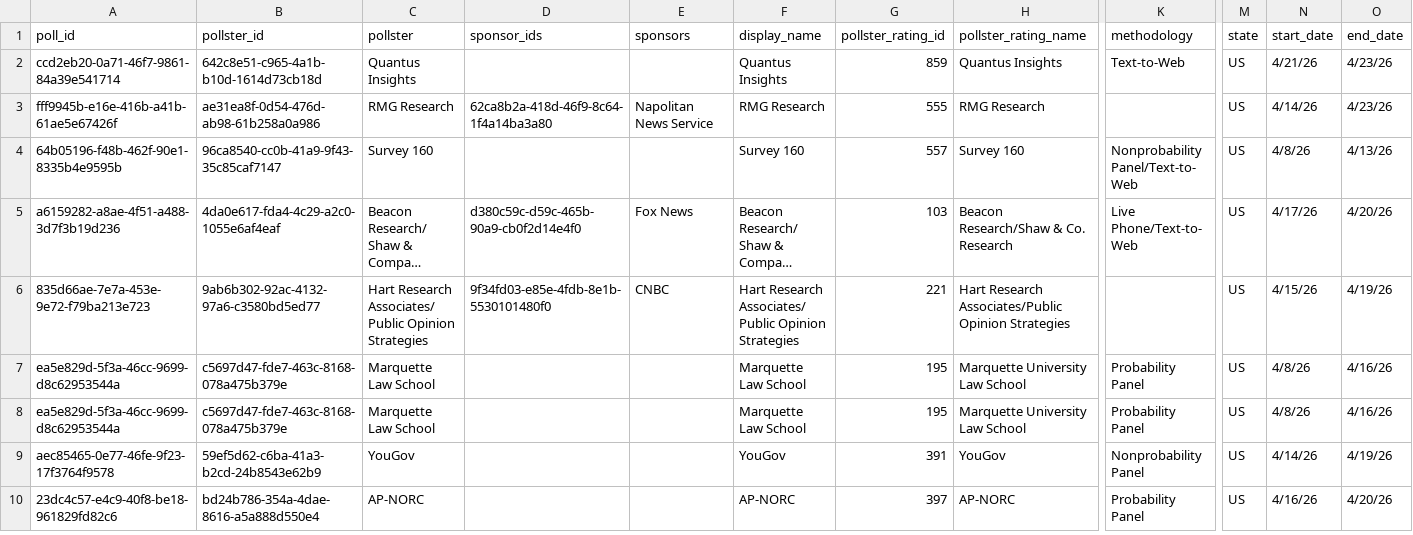
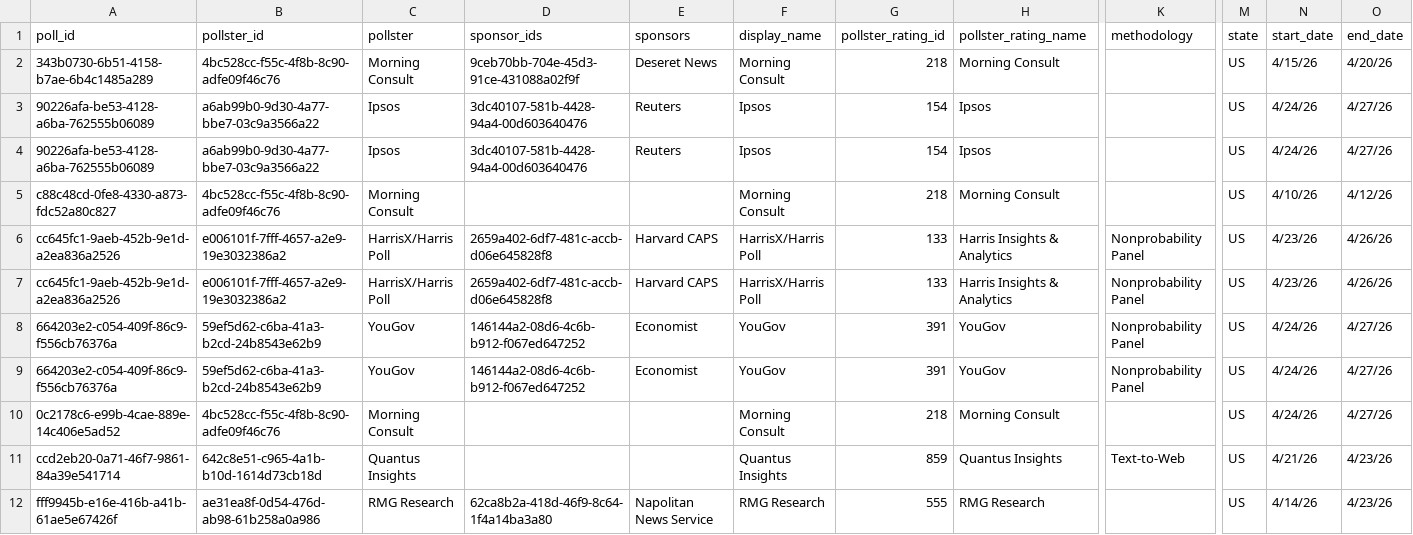
Before and after one commit to davidmold/spockpoll, a CSV file: president.csv, drawn as a sheet; only a part is shown, gaps mark what is left out; the shorter side is filled out with more unchanged rows; long unchanged cells end in …; rows hold the shown columns only; the diff names each change by its address in the sheet, - before the commit and + after, or states it on an @@ line.

```diff
--- a/president.csv
+++ b/president.csv
+row 2: 343b0730-6b51-4158-b7ae-6b4c1485a289 | 4bc528cc-f55c-4f8b-8c90-adfe09f46c76 | Morning Consult | 9ceb70bb-704e-45d3-91ce-431088a02f9f | Deseret News | Morning Consult | 218 | Morning Consult |  | US | 4/15/26 | 4/20/26
+row 3: 90226afa-be53-4128-a6ba-762555b06089 | a6ab99b0-9d30-4a77-bbe7-03c9a3566a22 | Ipsos | 3dc40107-581b-4428-94a4-00d603640476 | Reuters | Ipsos | 154 | Ipsos |  | US | 4/24/26 | 4/27/26
+row 4: 90226afa-be53-4128-a6ba-762555b06089 | a6ab99b0-9d30-4a77-bbe7-03c9a3566a22 | Ipsos | 3dc40107-581b-4428-94a4-00d603640476 | Reuters | Ipsos | 154 | Ipsos |  | US | 4/24/26 | 4/27/26
+row 5: c88c48cd-0fe8-4330-a873-fdc52a80c827 | 4bc528cc-f55c-4f8b-8c90-adfe09f46c76 | Morning Consult |  |  | Morning Consult | 218 | Morning Consult |  | US | 4/10/26 | 4/12/26
+row 6: cc645fc1-9aeb-452b-9e1d-a2ea836a2526 | e006101f-7fff-4657-a2e9-19e3032386a2 | HarrisX/Harris Poll | 2659a402-6df7-481c-accb-d06e645828f8 | Harvard CAPS | HarrisX/Harris Poll | 133 | Harris Insights & Analytics | Nonprobability Panel | US | 4/23/26 | 4/26/26
+row 7: cc645fc1-9aeb-452b-9e1d-a2ea836a2526 | e006101f-7fff-4657-a2e9-19e3032386a2 | HarrisX/Harris Poll | 2659a402-6df7-481c-accb-d06e645828f8 | Harvard CAPS | HarrisX/Harris Poll | 133 | Harris Insights & Analytics | Nonprobability Panel | US | 4/23/26 | 4/26/26
+row 8: 664203e2-c054-409f-86c9-f556cb76376a | 59ef5d62-c6ba-41a3-b2cd-24b8543e62b9 | YouGov | 146144a2-08d6-4c6b-b912-f067ed647252 | Economist | YouGov | 391 | YouGov | Nonprobability Panel | US | 4/24/26 | 4/27/26
+row 9: 664203e2-c054-409f-86c9-f556cb76376a | 59ef5d62-c6ba-41a3-b2cd-24b8543e62b9 | YouGov | 146144a2-08d6-4c6b-b912-f067ed647252 | Economist | YouGov | 391 | YouGov | Nonprobability Panel | US | 4/24/26 | 4/27/26
+row 10: 0c2178c6-e99b-4cae-889e-14c406e5ad52 | 4bc528cc-f55c-4f8b-8c90-adfe09f46c76 | Morning Consult |  |  | Morning Consult | 218 | Morning Consult |  | US | 4/24/26 | 4/27/26
```
